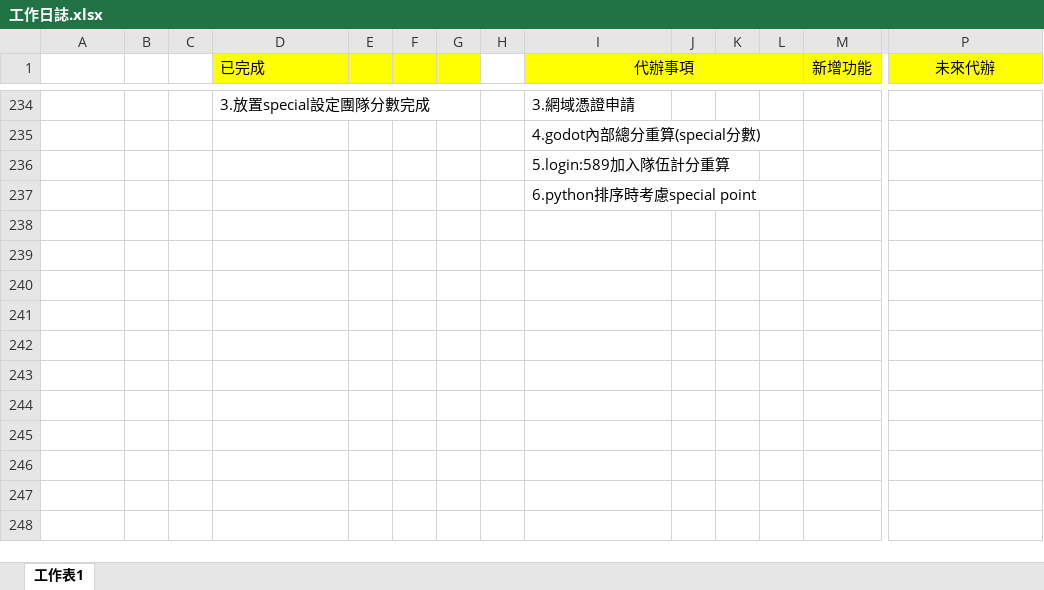
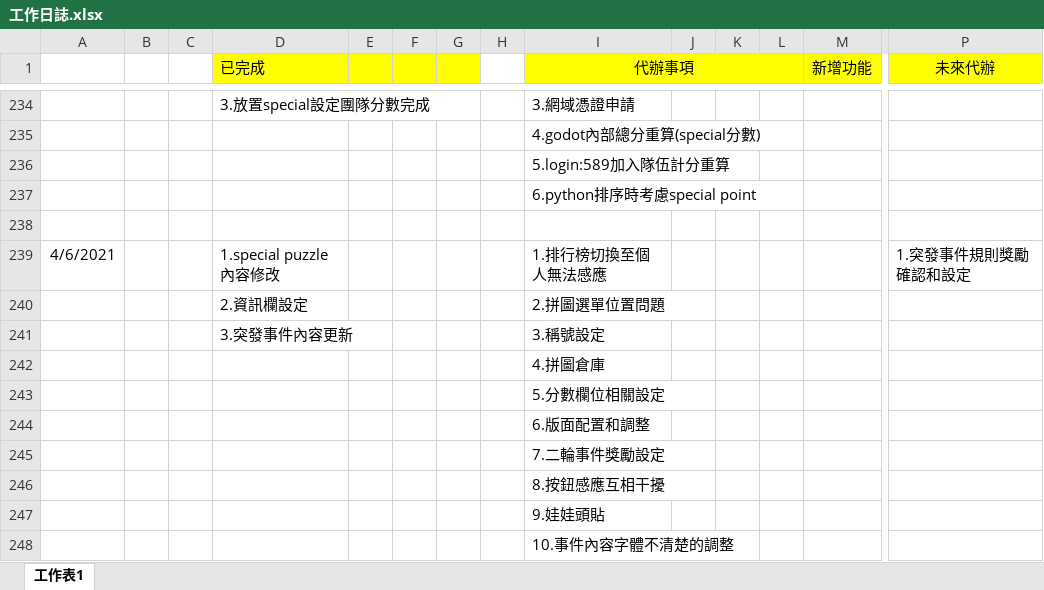
Before and after one commit to pei-ci/Project_2021_spring, an Excel workbook: 工作日誌.xlsx, sheet 工作表1, drawn as a sheet; only a part is shown, gaps mark what is left out; values as stored, in another font and other column widths than the file's, no borders; rows hold the shown columns only; the diff names each change by its address in the sheet, - before the commit and + after, or states it on an @@ line.

```diff
--- a/工作日誌.xlsx (sheet 工作表1)
+++ b/工作日誌.xlsx (sheet 工作表1)
+row 238: (empty)
+row 239: 4/6/2021 |  |  | 1.special puzzle內容修改 |  |  |  |  | 1.排行榜切換至個人無法感應 |  |  |  |  | 1.突發事件規則獎勵確認和設定
+row 240:  |  |  | 2.資訊欄設定 |  |  |  |  | 2.拼圖選單位置問題
+row 241:  |  |  | 3.突發事件內容更新 |  |  |  |  | 3.稱號設定
+row 242:  |  |  |  |  |  |  |  | 4.拼圖倉庫
+row 243:  |  |  |  |  |  |  |  | 5.分數欄位相關設定
+row 244:  |  |  |  |  |  |  |  | 6.版面配置和調整
+row 245:  |  |  |  |  |  |  |  | 7.二輪事件獎勵設定
+row 246:  |  |  |  |  |  |  |  | 8.按鈕感應互相干擾
+row 247:  |  |  |  |  |  |  |  | 9.娃娃頭貼
+row 248:  |  |  |  |  |  |  |  | 10.事件內容字體不清楚的調整
```
Also changed, not shown: 12 other files.
